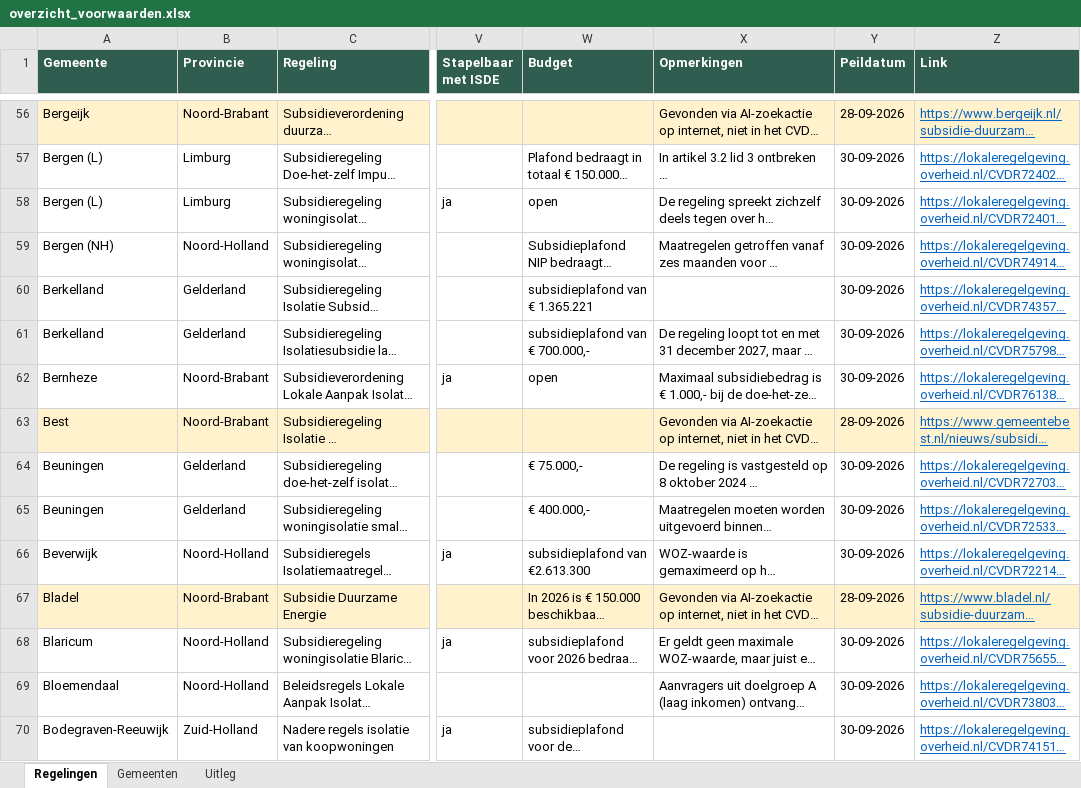
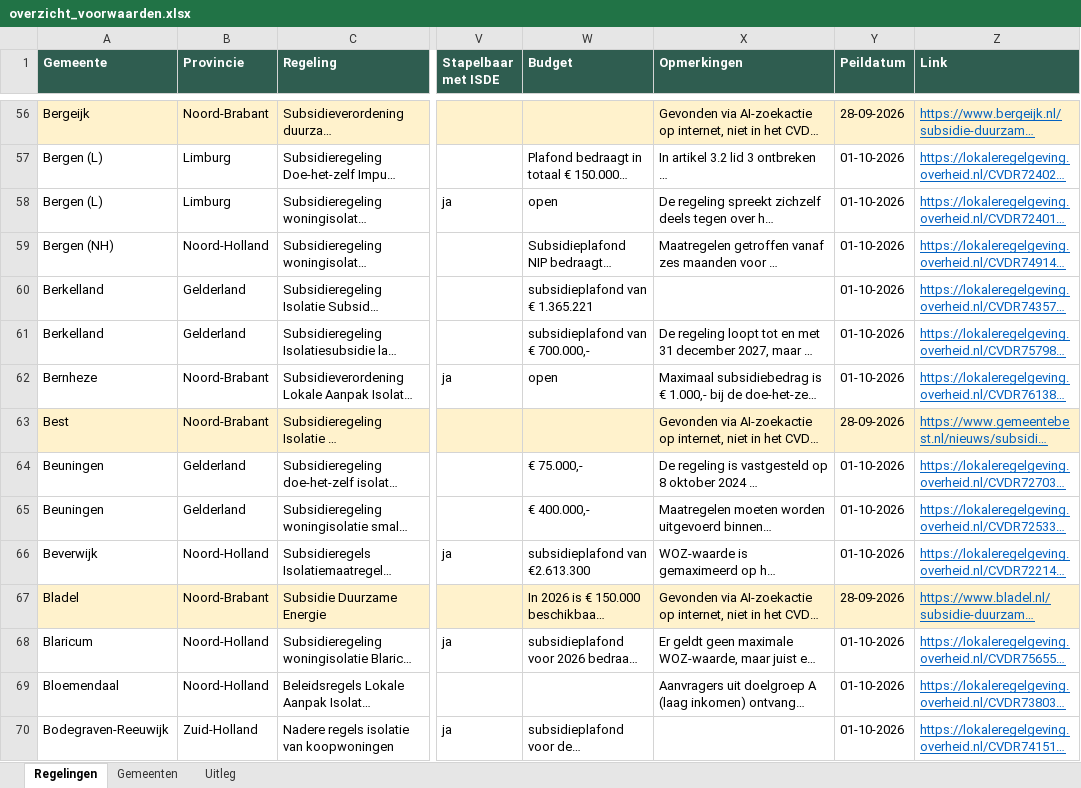
Before and after one commit to Martijn2412/Subsidie_Checker, an Excel workbook: overzicht_voorwaarden.xlsx, sheet Regelingen, drawn as a sheet; only a part is shown, gaps mark what is left out; long unchanged cells end in …; values as stored, in another font and other column widths than the file's, no borders; the diff covers the shown part only; the diff names each change by its address in the sheet, - before the commit and + after, or states it on an @@ line.

```diff
--- a/overzicht_voorwaarden.xlsx (sheet Regelingen)
+++ b/overzicht_voorwaarden.xlsx (sheet Regelingen)
-Y57:Y62 (Peildatum): 30-09-2026
+Y57:Y62 (Peildatum): 01-10-2026
-Y64:Y66 (Peildatum): 30-09-2026
+Y64:Y66 (Peildatum): 01-10-2026
-Y68:Y70 (Peildatum): 30-09-2026
+Y68:Y70 (Peildatum): 01-10-2026
```
Also changed, not shown: 7 added rows and 445 edited cells elsewhere in this sheet, sheet Gemeenten, 9 other files.
